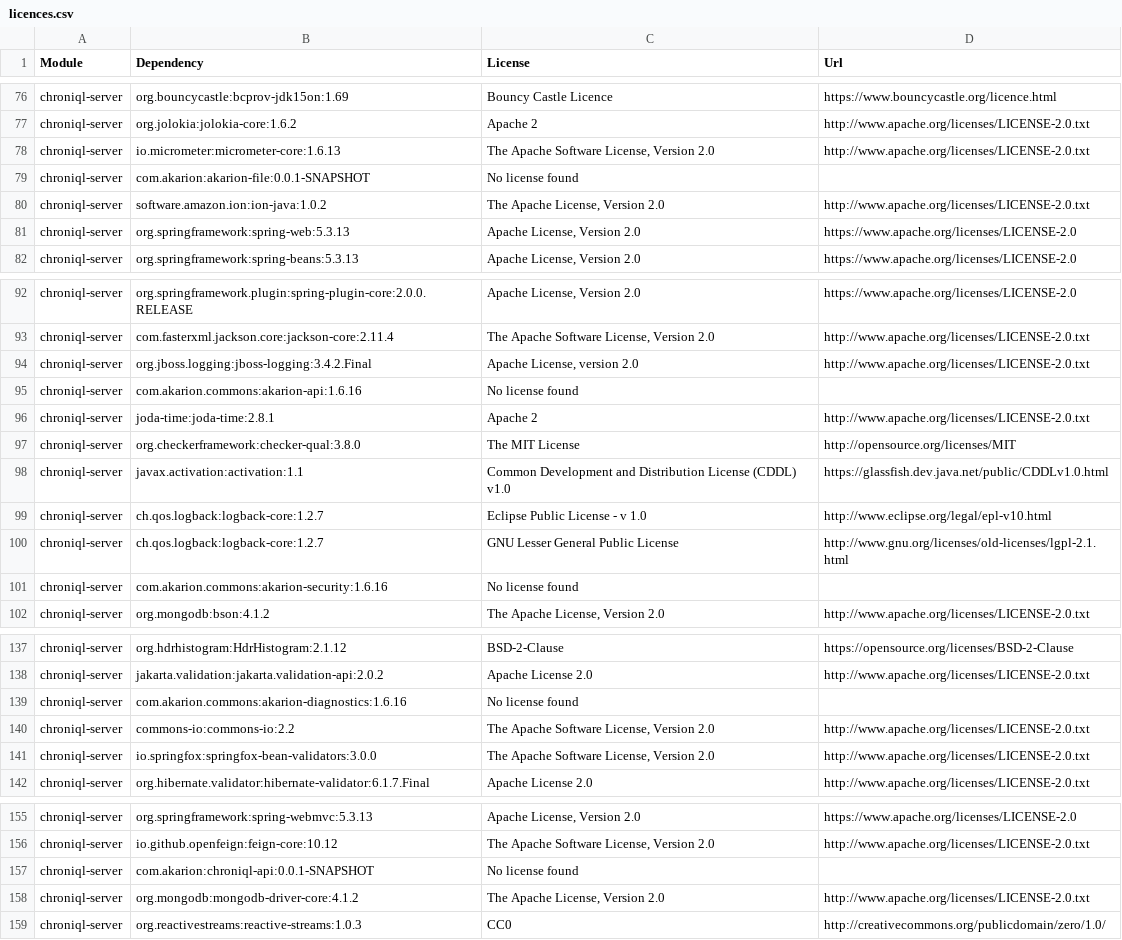
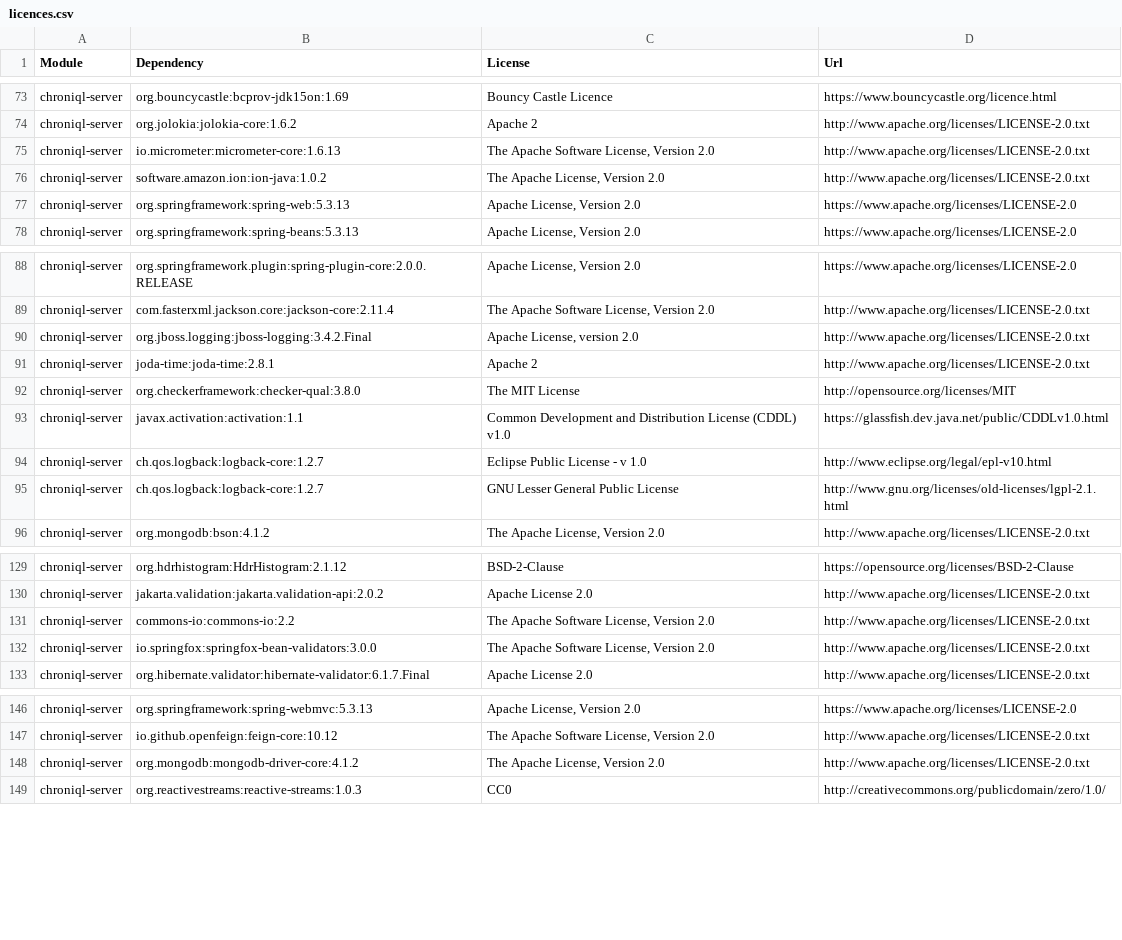
Before and after one commit to AkarionDevelopers/licences, a CSV file: licences.csv, drawn as a sheet; only a part is shown, gaps mark what is left out; the diff covers the shown part only; the diff names each change by its address in the sheet, - before the commit and + after, or states it on an @@ line.

Commit message:
DEV-2318 Removed licenses which are not open source libs but simply our own which do not belong here

```diff
--- a/licences.csv
+++ b/licences.csv
-row 79: chroniql-server | com.akarion:akarion-file:0.0.1-SNAPSHOT | No license found
-row 95: chroniql-server | com.akarion.commons:akarion-api:1.6.16 | No license found
-row 101: chroniql-server | com.akarion.commons:akarion-security:1.6.16 | No license found
-row 139: chroniql-server | com.akarion.commons:akarion-diagnostics:1.6.16 | No license found
-row 157: chroniql-server | com.akarion:chroniql-api:0.0.1-SNAPSHOT | No license found
```
Also changed, not shown: 22 removed rows elsewhere in this file.
